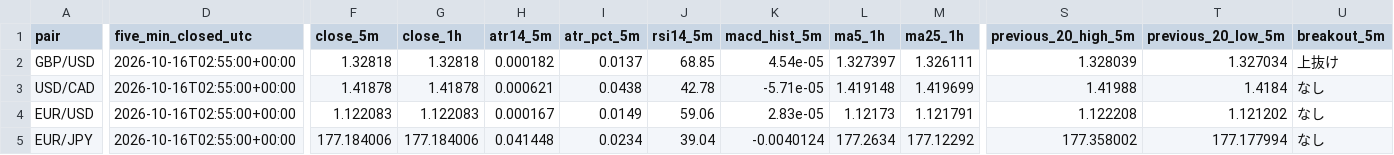
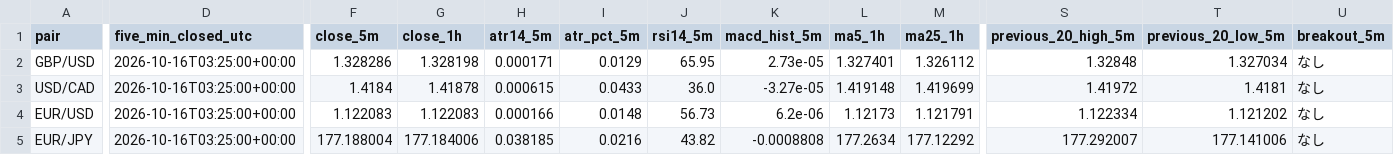
Before and after one commit to reonest/fx12-auto-analysis, a CSV file: docs/fx12_screening.csv, drawn as a sheet; only a part is shown, gaps mark what is left out; the diff covers the shown part only; the diff names each change by its address in the sheet, - before the commit and + after, or states it on an @@ line.

```diff
--- a/docs/fx12_screening.csv
+++ b/docs/fx12_screening.csv
-D2:D5 (five_min_closed_utc): 2026-10-16T02:55:00+00:00
+D2:D5 (five_min_closed_utc): 2026-10-16T03:25:00+00:00
-F2 (close_5m): 1.32818
+F2 (close_5m): 1.328286
-G2 (close_1h): 1.32818
+G2 (close_1h): 1.328198
-H2 (atr14_5m): 0.000182
+H2 (atr14_5m): 0.000171
-I2 (atr_pct_5m): 0.0137
+I2 (atr_pct_5m): 0.0129
-J2 (rsi14_5m): 68.85
+J2 (rsi14_5m): 65.95
-K2 (macd_hist_5m): 4.54e-05
+K2 (macd_hist_5m): 2.73e-05
-L2 (ma5_1h): 1.327397
+L2 (ma5_1h): 1.327401
-M2 (ma25_1h): 1.326111
+M2 (ma25_1h): 1.326112
-S2 (previous_20_high_5m): 1.328039
+S2 (previous_20_high_5m): 1.32848
-U2 (breakout_5m): 上抜け
+U2 (breakout_5m): なし
-F3 (close_5m): 1.41878
+F3 (close_5m): 1.4184
-H3 (atr14_5m): 0.000621
+H3 (atr14_5m): 0.000615
-I3 (atr_pct_5m): 0.0438
+I3 (atr_pct_5m): 0.0433
-J3 (rsi14_5m): 42.78
+J3 (rsi14_5m): 36.0
-K3 (macd_hist_5m): -5.71e-05
+K3 (macd_hist_5m): -3.27e-05
-S3 (previous_20_high_5m): 1.41988
+S3 (previous_20_high_5m): 1.41972
-T3 (previous_20_low_5m): 1.4184
+T3 (previous_20_low_5m): 1.4181
-H4 (atr14_5m): 0.000167
+H4 (atr14_5m): 0.000166
-I4 (atr_pct_5m): 0.0149
+I4 (atr_pct_5m): 0.0148
-J4 (rsi14_5m): 59.06
+J4 (rsi14_5m): 56.73
-K4 (macd_hist_5m): 2.83e-05
+K4 (macd_hist_5m): 6.2e-06
-S4 (previous_20_high_5m): 1.122208
+S4 (previous_20_high_5m): 1.122334
-F5 (close_5m): 177.184006
+F5 (close_5m): 177.188004
-H5 (atr14_5m): 0.041448
+H5 (atr14_5m): 0.038185
-I5 (atr_pct_5m): 0.0234
+I5 (atr_pct_5m): 0.0216
-J5 (rsi14_5m): 39.04
+J5 (rsi14_5m): 43.82
-K5 (macd_hist_5m): -0.0040124
+K5 (macd_hist_5m): -0.0008808
-S5 (previous_20_high_5m): 177.358002
+S5 (previous_20_high_5m): 177.292007
-T5 (previous_20_low_5m): 177.177994
+T5 (previous_20_low_5m): 177.141006
```
Also changed, not shown: 64 edited cells elsewhere in this file, 2 other files.
